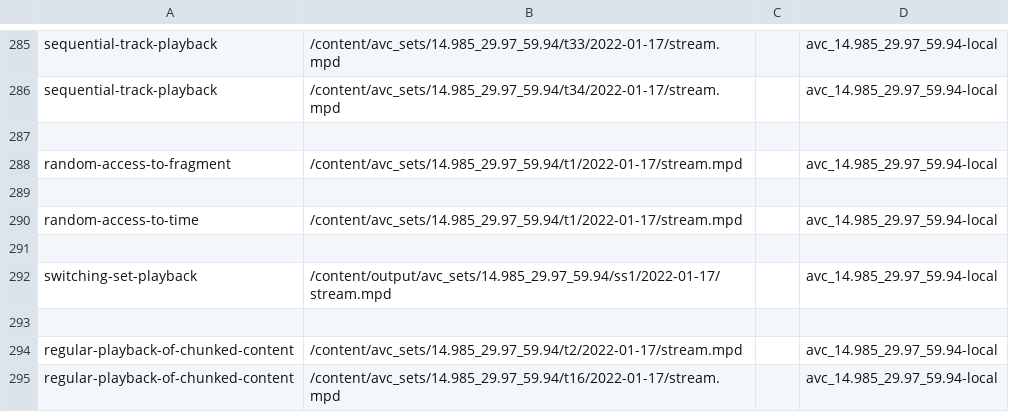
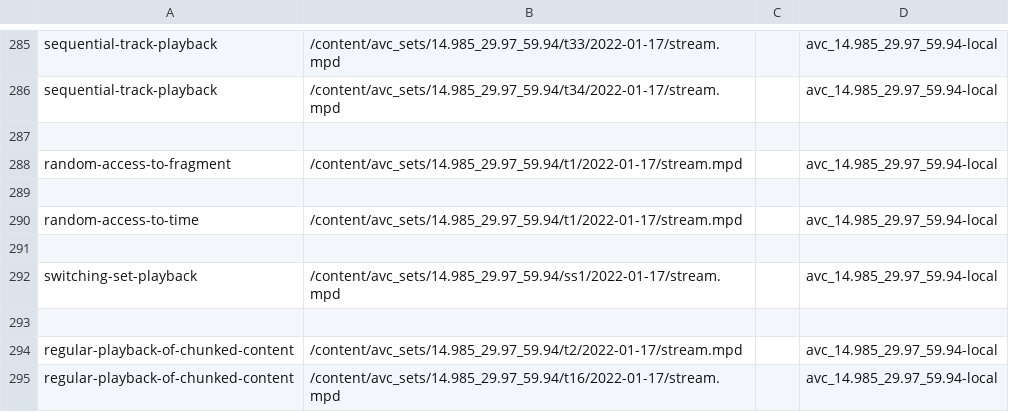
Before and after one commit to cta-wave/dpctf-tests, a CSV file: tests.csv, drawn as a sheet; only a part is shown, gaps mark what is left out; the diff covers the shown part only.

Commit message:
Updated tests.csv to content url fixes

```diff
--- a/tests.csv
+++ b/tests.csv
@@ -291,3 +291,3 @@
 
-"switching-set-playback","/content/output/avc_sets/14.985_29.97_59.94/ss1/2022-01-17/stream.mpd","","avc_14.985_29.97_59.94-local"
+"switching-set-playback","/content/avc_sets/14.985_29.97_59.94/ss1/2022-01-17/stream.mpd","","avc_14.985_29.97_59.94-local"
 
```
Also changed, not shown: 8 edited cells elsewhere in this file, 10 other files.
